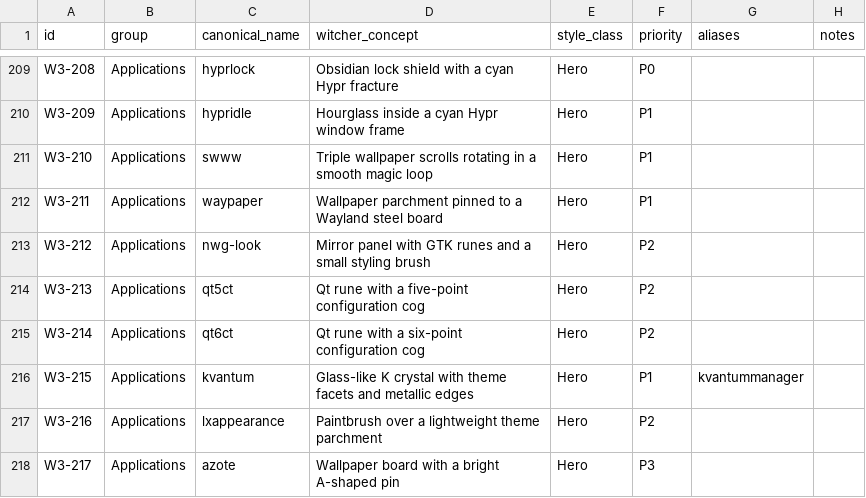
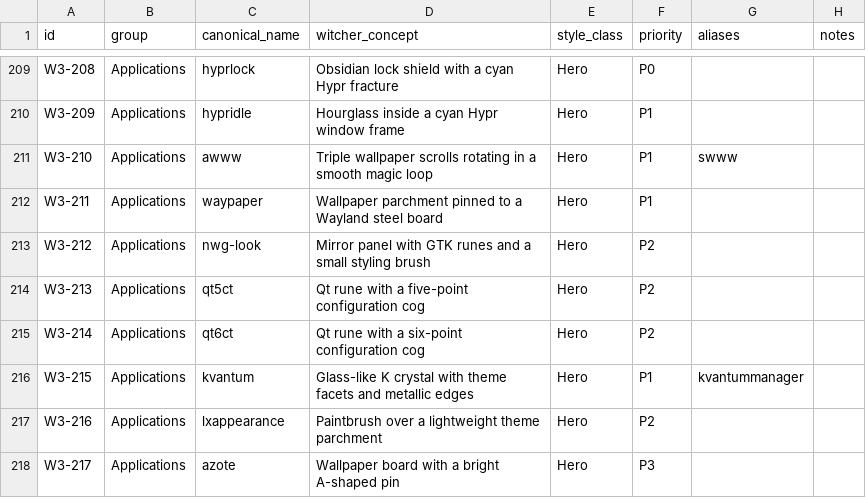
Before and after one commit to Delcado19/witcher3-hyde-theme, a CSV file: design/icons/matrix/witcher-icon-matrix-v1.csv, drawn as a sheet; only a part is shown, gaps mark what is left out.

```diff
--- a/design/icons/matrix/witcher-icon-matrix-v1.csv
+++ b/design/icons/matrix/witcher-icon-matrix-v1.csv
@@ -210,3 +210,3 @@ W3-208,Applications,hyprlock,Obsidian lock shield with a cyan Hypr fracture,Hero
 W3-209,Applications,hypridle,Hourglass inside a cyan Hypr window frame,Hero,P1,,
-W3-210,Applications,swww,Triple wallpaper scrolls rotating in a smooth magic loop,Hero,P1,,
+W3-210,Applications,awww,Triple wallpaper scrolls rotating in a smooth magic loop,Hero,P1,swww,
 W3-211,Applications,waypaper,Wallpaper parchment pinned to a Wayland steel board,Hero,P1,,
```
Also changed, not shown: design/icons/standards/application-provenance-review.csv, 3 other files.
